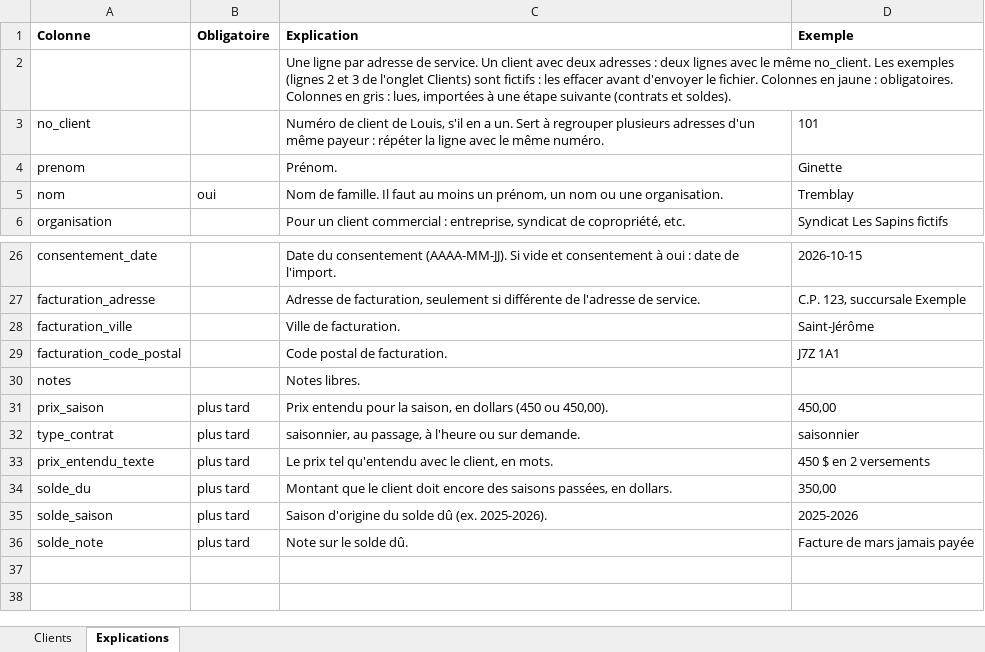
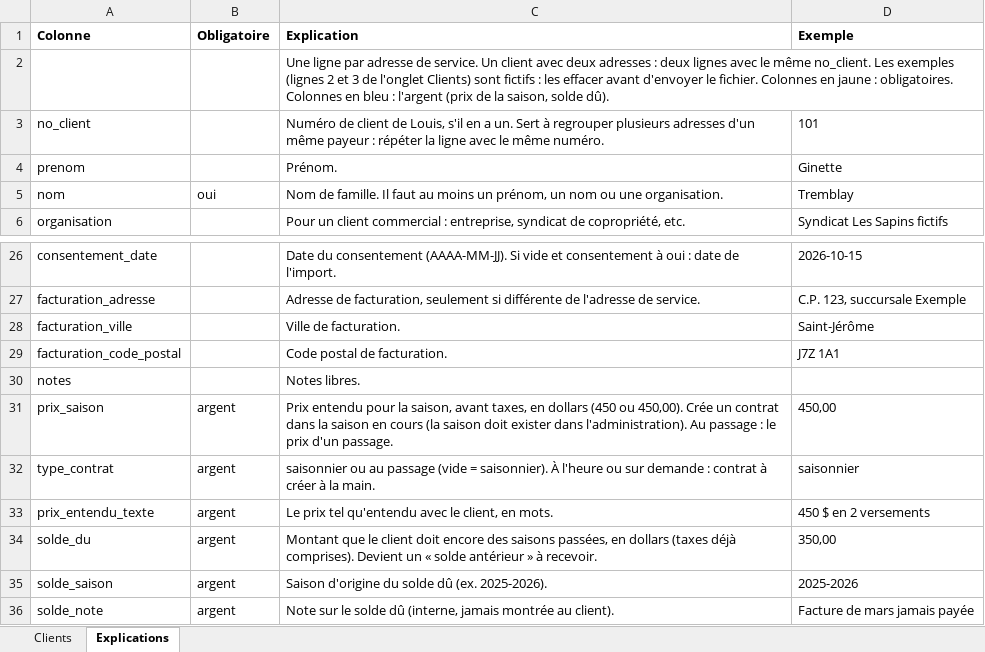
Before and after one commit to jfleroux17-code/lmapp, an Excel workbook: gabarits/gabarit_import_clients.xlsx, sheet Explications, drawn as a sheet; only a part is shown, gaps mark what is left out; values as stored, in another font and other column widths than the file's, no borders; the diff names each change by its address in the sheet, - before the commit and + after, or states it on an @@ line.

```diff
--- a/gabarits/gabarit_import_clients.xlsx (sheet Explications)
+++ b/gabarits/gabarit_import_clients.xlsx (sheet Explications)
-C2 (Explication): …Colonnes en gris : lues, importées à une étape suivante (contrats et soldes).
+C2 (Explication): …Colonnes en bleu : l'argent (prix de la saison, solde dû).
-B31:B36 (Obligatoire): plus tard
+B31:B36 (Obligatoire): argent
-C31 (Explication): …la saison, en dollars (450 ou 450,00).
+C31 (Explication): …la saison, avant taxes, en dollars (450 ou 450,00). Crée un contrat dans la saison en cours (la saison doit exister dans l'administration). Au passage : le prix d'un passage.
-C32 (Explication): saisonnier, au passage, à l'heure ou sur demande.
+C32 (Explication): saisonnier ou au passage (vide = saisonnier). À l'heure ou sur demande : contrat à créer à la main.
-C34 (Explication): …passées, en dollars.
+C34 (Explication): …passées, en dollars (taxes déjà comprises). Devient un « solde antérieur » à recevoir.
-C36 (Explication): Note sur le solde dû.
+C36 (Explication): Note sur le solde dû (interne, jamais montrée au client).
```
Also changed, not shown: sheet Clients, 6 other files.
